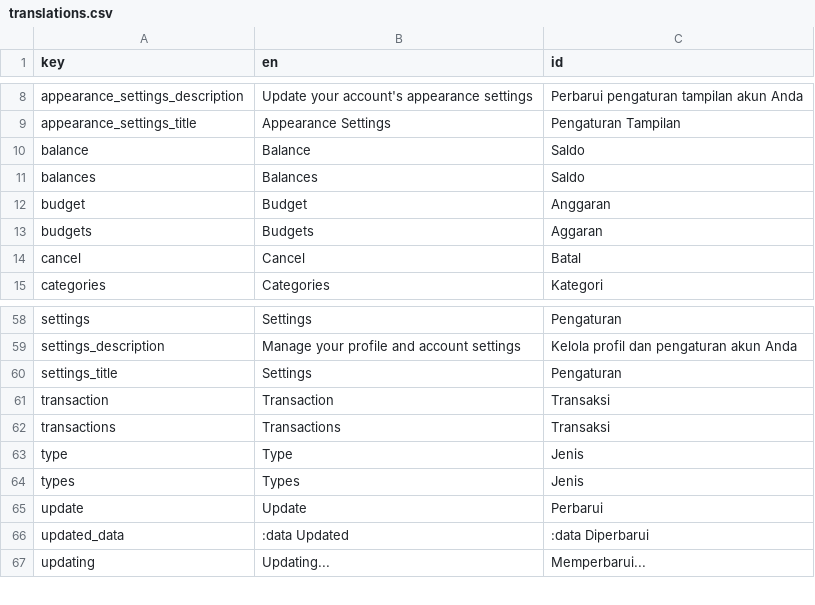
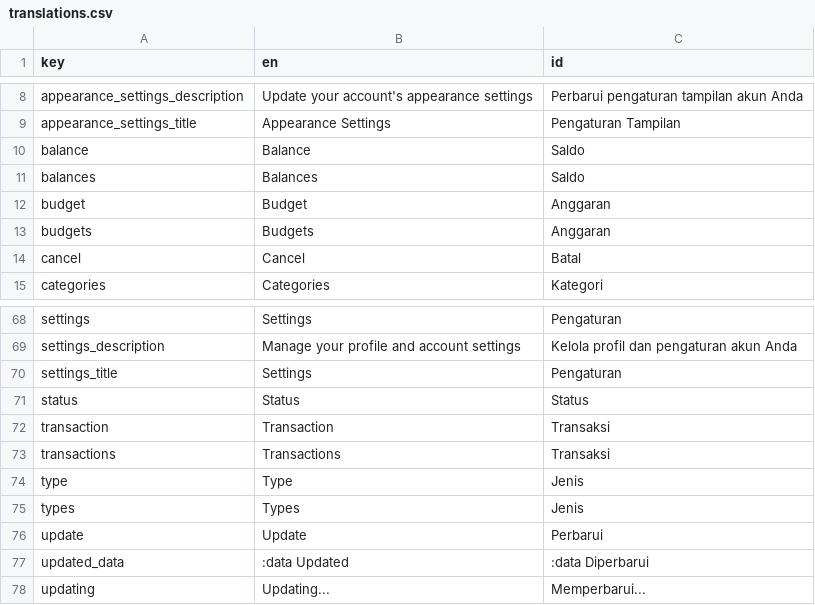
Before and after one commit to zlnew/expense-tracker, a CSV file: lang/translations.csv, drawn as a sheet; only a part is shown, gaps mark what is left out; the diff covers the shown part only.

```diff
--- a/lang/translations.csv
+++ b/lang/translations.csv
@@ -12,3 +12,3 @@ balances,Balances,Saldo
 budget,Budget,Anggaran
-budgets,Budgets,Aggaran
+budgets,Budgets,Anggaran
 cancel,Cancel,Batal
@@ -60,2 +70,3 @@ settings_description,"Manage your profile and account settings","Kelola profil d
 settings_title,Settings,Pengaturan
+status,Status,Status
 transaction,Transaction,Transaksi
```
Also changed, not shown: 10 added rows elsewhere in this file, 30 other files.
